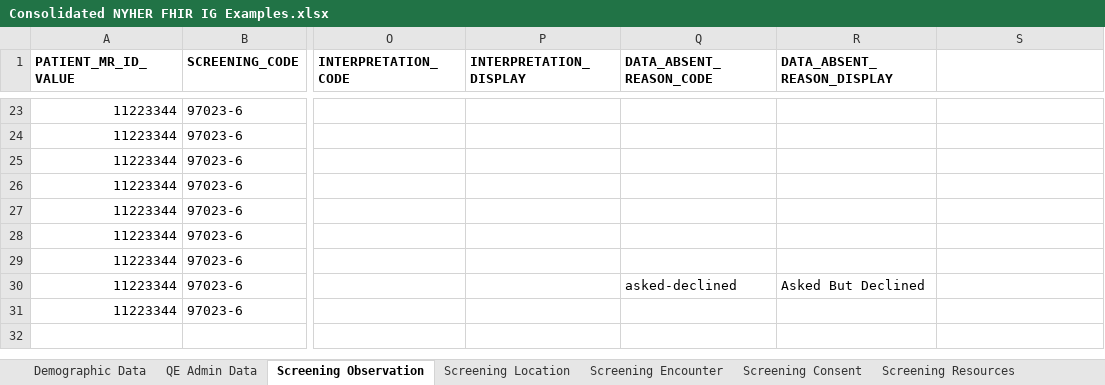
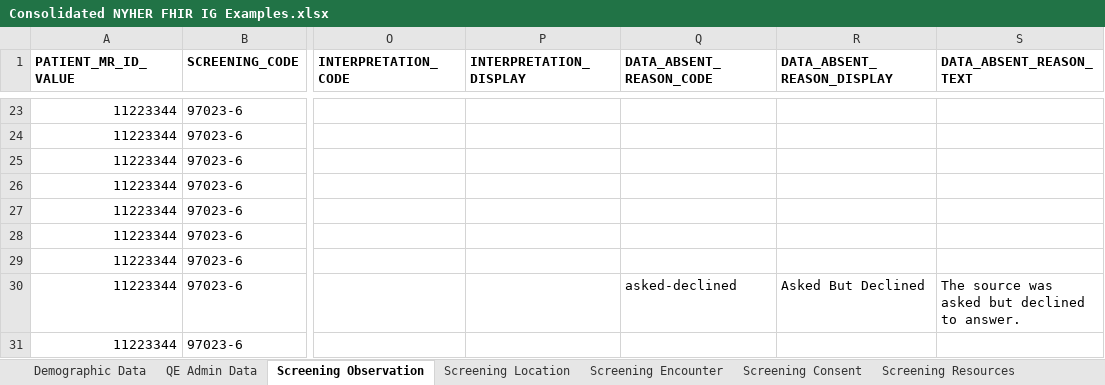
Before and after one commit to tech-by-design/polyglot-prime, an Excel workbook: support/specifications/flat-file/nyher-fhir-ig-example/Consolidated NYHER FHIR IG Examples.xlsx, sheet Screening Observation, drawn as a sheet; only a part is shown, gaps mark what is left out; values as stored, in another font and other column widths than the file's, no borders; the diff names each change by its address in the sheet, - before the commit and + after, or states it on an @@ line.

```diff
--- a/support/specifications/flat-file/nyher-fhir-ig-example/Consolidated NYHER FHIR IG Examples.xlsx (sheet Screening Observation)
+++ b/support/specifications/flat-file/nyher-fhir-ig-example/Consolidated NYHER FHIR IG Examples.xlsx (sheet Screening Observation)
-S1: (empty)
+S1: DATA_ABSENT_REASON_TEXT
-S30 (DATA_ABSENT_REASON_TEXT): (empty)
+S30 (DATA_ABSENT_REASON_TEXT): The source was asked but declined to answer.
```
Also changed, not shown: sheet QE Admin Data, 4 other files.
